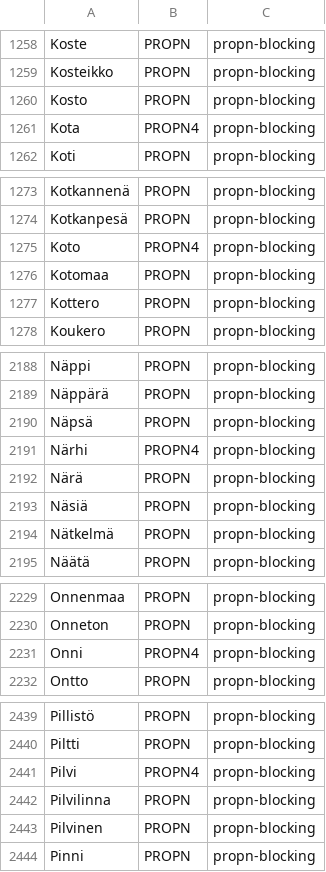
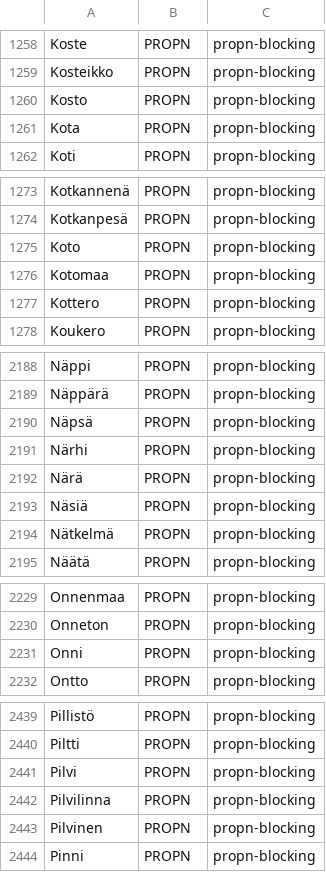
Before and after one commit to flammie/omorfi, a TSV file: src/attributes/blacklisted.tsv, drawn as a sheet; only a part is shown, gaps mark what is left out; the diff covers the shown part only.

```diff
--- a/src/attributes/blacklisted.tsv
+++ b/src/attributes/blacklisted.tsv
@@ -1260,3 +1260,3 @@ Kosteikko	PROPN	propn-blocking
 Kosto	PROPN	propn-blocking
-Kota	PROPN4	propn-blocking
+Kota	PROPN	propn-blocking
 Koti	PROPN	propn-blocking
@@ -1274,3 +1274,3 @@ Kotkannenä	PROPN	propn-blocking
 Kotkanpesä	PROPN	propn-blocking
-Koto	PROPN4	propn-blocking
+Koto	PROPN	propn-blocking
 Kotomaa	PROPN	propn-blocking
@@ -2190,3 +2190,3 @@ Näppärä	PROPN	propn-blocking
 Näpsä	PROPN	propn-blocking
-Närhi	PROPN4	propn-blocking
+Närhi	PROPN	propn-blocking
 Närä	PROPN	propn-blocking
@@ -2230,3 +2230,3 @@ Onnenmaa	PROPN	propn-blocking
 Onneton	PROPN	propn-blocking
-Onni	PROPN4	propn-blocking
+Onni	PROPN	propn-blocking
 Ontto	PROPN	propn-blocking
@@ -2440,3 +2440,3 @@ Pillistö	PROPN	propn-blocking
 Piltti	PROPN	propn-blocking
-Pilvi	PROPN4	propn-blocking
+Pilvi	PROPN	propn-blocking
 Pilvilinna	PROPN	propn-blocking
```
Also changed, not shown: 2 edited cells elsewhere in this file, src/attributes/abbr.tsv, 1 other file.
